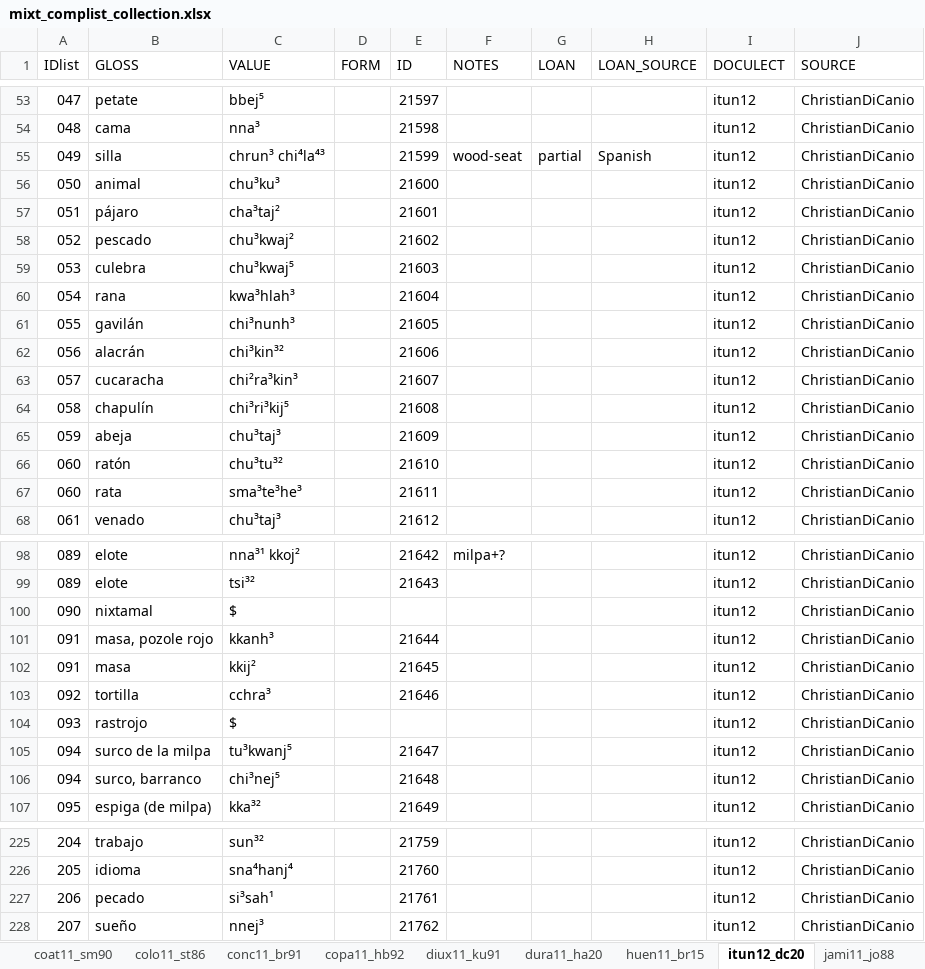
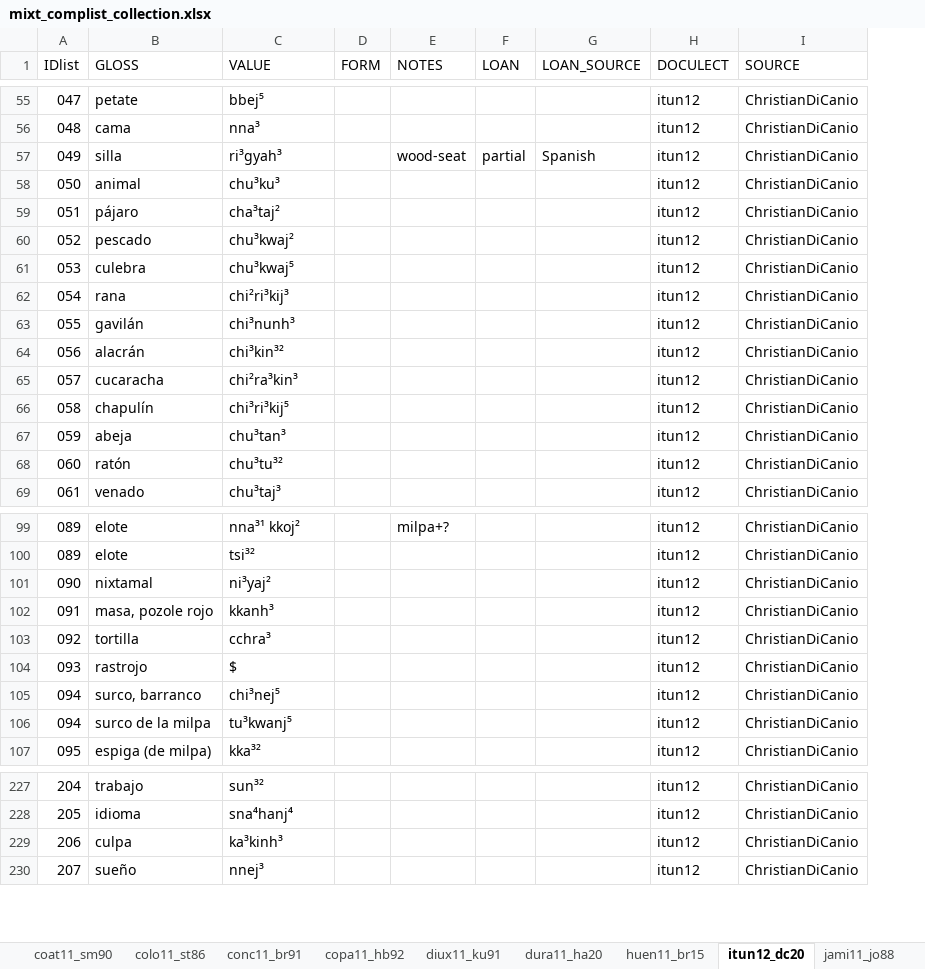
Before and after one commit to SAuderset/mixteca, an Excel workbook: ComparativeList/mixt_complist_collection.xlsx, sheet itun12_dc20, drawn as a sheet; only a part is shown, gaps mark what is left out; values as stored, in another font and other column widths than the file's, no cell formats; charts and pictures not drawn; removed rows and columns are numbered as before the commit, all else as after; the diff covers the shown part only; the diff names each change by its address in the sheet, - before the commit and + after, or states it on an @@ line.

```diff
--- a/ComparativeList/mixt_complist_collection.xlsx (sheet itun12_dc20)
+++ b/ComparativeList/mixt_complist_collection.xlsx (sheet itun12_dc20)
-column E (ID), rows 53-66: 21597 | 21598 | 21599 | 21600 | 21601 | 21602 | 21603 | 21604 | 21605 | 21606 | 21607 | 21608 | 21609 | 21610; row 68: 21612; rows 98-101: 21642 | 21643 |  | 21644; rows 103-105: 21646 |  | 21647; row 107: 21649; rows 225-228: 21759 | 21760 | 21761 | 21762
-C57 (VALUE): chrun³ chi⁴la⁴³
+C57 (VALUE): ri³gyah³
-C62 (VALUE): kwa³hlah³
+C62 (VALUE): chi²ri³kij³
-C67 (VALUE): chu³taj³
+C67 (VALUE): chu³tan³
-row 67: 060 | rata | sma³te³he³ |  | 21611 |  |  |  | itun12 | ChristianDiCanio
-C101 (VALUE): $
+C101 (VALUE): ni³yaj²
-row 102: 091 | masa | kkij² |  | 21645 |  |  |  | itun12 | ChristianDiCanio
@@ row 106 moved to row 105: 094 @@
-B229 (GLOSS): pecado
+B229 (GLOSS): culpa
-C229 (VALUE): si³sah¹
+C229 (VALUE): ka³kinh³
```
Also changed, not shown: 4 added rows, 5 moved rows and 16 edited cells elsewhere in this sheet, sheet vari00_js83, sheet template, sheet yoso11_fa92, sheet conc11_br91, sheet coat11_sm90, sheet ayut11_hi90, 31 more sheets, cell formats, charts or pictures, 11 other files.
